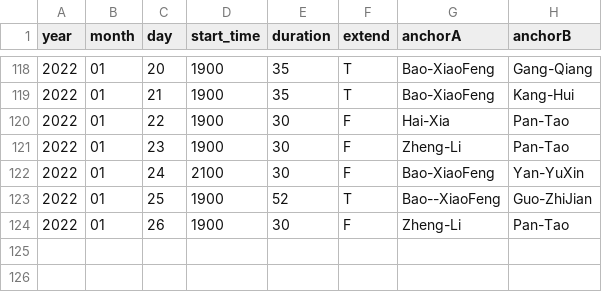
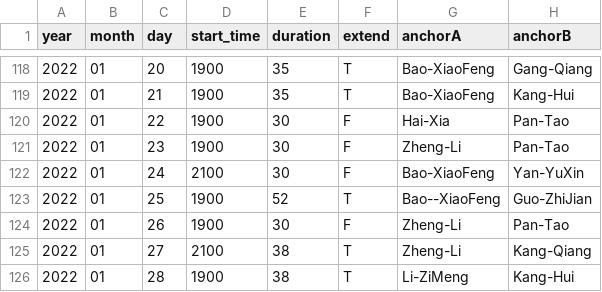
Before and after one commit to xueke114/XinWenLianBo, a CSV file: duration.csv, drawn as a sheet; only a part is shown, gaps mark what is left out; the diff names each change by its address in the sheet, - before the commit and + after, or states it on an @@ line.

Commit message:
提交2022-01-27--28

```diff
--- a/duration.csv
+++ b/duration.csv
+row 125: 2022 | 01 | 27 | 2100 | 38 | T | Zheng-Li | Kang-Qiang
+row 126: 2022 | 01 | 28 | 1900 | 38 | T | Li-ZiMeng | Kang-Hui
```
